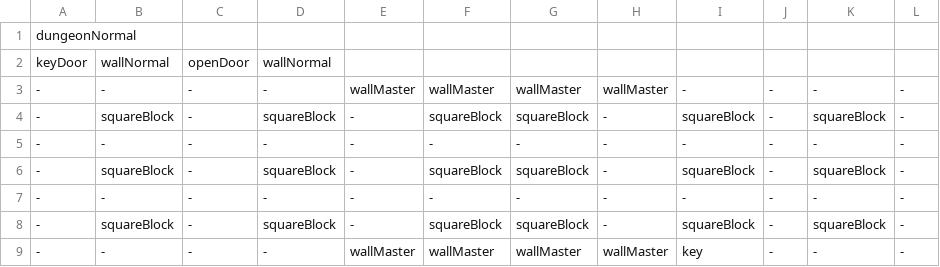
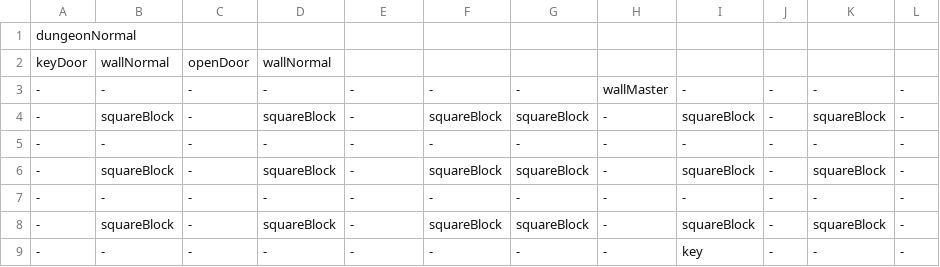
Before and after one commit to caelummmuhhh/CSE3902-Game, a CSV file: Game/Content/Rooms/Room_16.csv, drawn as a sheet.

```diff
--- a/Game/Content/Rooms/Room_16.csv
+++ b/Game/Content/Rooms/Room_16.csv
@@ -2,3 +2,3 @@ dungeonNormal,,,,,,,,,,,
 keyDoor,wallNormal,openDoor,wallNormal,,,,,,,,
--,-,-,-,wallMaster,wallMaster,wallMaster,wallMaster,-,-,-,-
+-,-,-,-,-,-,-,wallMaster,-,-,-,-
 -,squareBlock,-,squareBlock,-,squareBlock,squareBlock,-,squareBlock,-,squareBlock,-
@@ -8,2 +8,2 @@ keyDoor,wallNormal,openDoor,wallNormal,,,,,,,,
 -,squareBlock,-,squareBlock,-,squareBlock,squareBlock,-,squareBlock,-,squareBlock,-
--,-,-,-,wallMaster,wallMaster,wallMaster,wallMaster,key,-,-,-
+-,-,-,-,-,-,-,-,key,-,-,-
```
Also changed, not shown: 4 other files.
